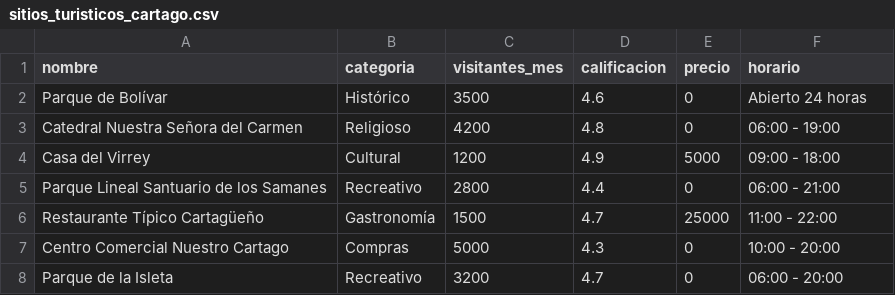
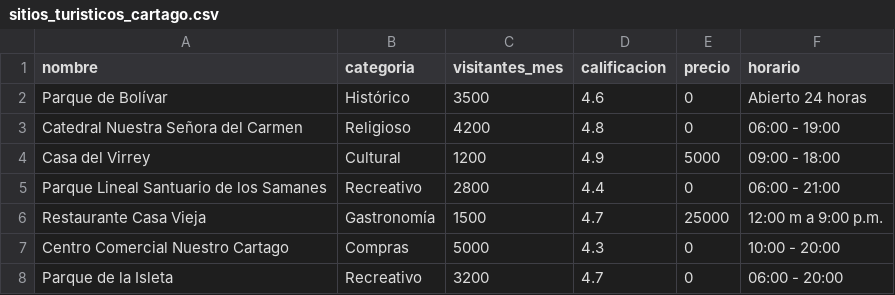
Before and after one commit to piresvanessa08/CursoIA, a CSV file: TurismoCartagoIA/data/sitios_turisticos_cartago.csv, drawn as a sheet.

Commit message:
feat: implementa actividad de clase 8 en TurismoCartagoIA

```diff
--- a/TurismoCartagoIA/data/sitios_turisticos_cartago.csv
+++ b/TurismoCartagoIA/data/sitios_turisticos_cartago.csv
@@ -5,3 +5,3 @@ Casa del Virrey,Cultural,1200,4.9,5000,09:00 - 18:00
 Parque Lineal Santuario de los Samanes,Recreativo,2800,4.4,0,06:00 - 21:00
-Restaurante Típico Cartagüeño,Gastronomía,1500,4.7,25000,11:00 - 22:00
+Restaurante Casa Vieja,Gastronomía,1500,4.7,25000,12:00 m a 9:00 p.m.
 Centro Comercial Nuestro Cartago,Compras,5000,4.3,0,10:00 - 20:00
```
Also changed, not shown: 24 other files.
